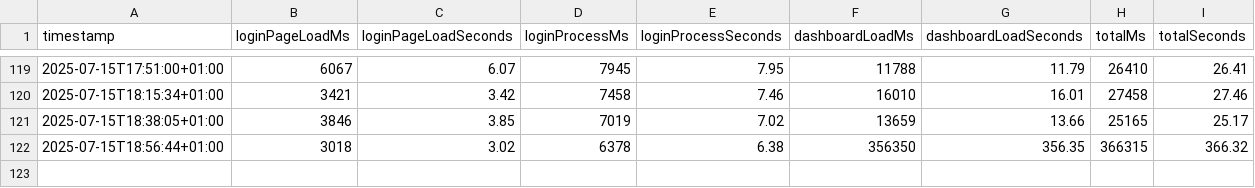
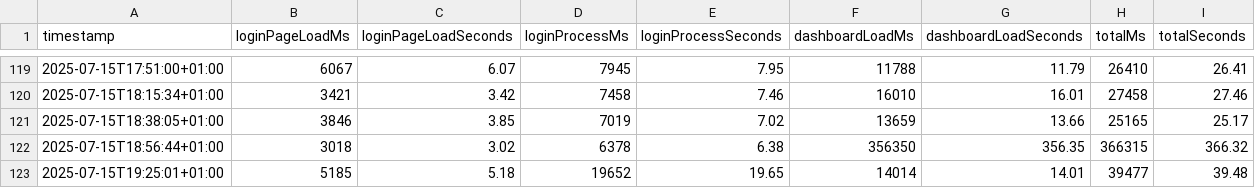
Before and after one commit to Jonathanthedeveloper/ecampus-login-page-performance-testing, a CSV file: results.csv, drawn as a sheet; only a part is shown, gaps mark what is left out; the diff names each change by its address in the sheet, - before the commit and + after, or states it on an @@ line.

```diff
--- a/results.csv
+++ b/results.csv
+row 123: 2025-07-15T19:25:01+01:00 | 5185 | 5.18 | 19652 | 19.65 | 14014 | 14.01 | 39477 | 39.48
```
